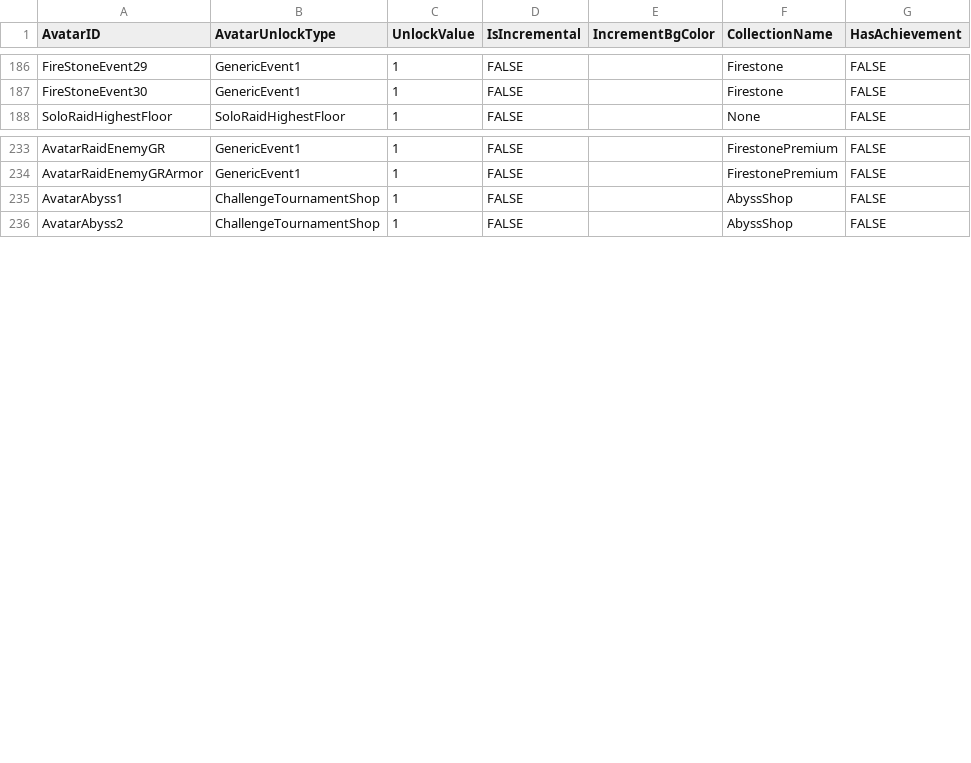
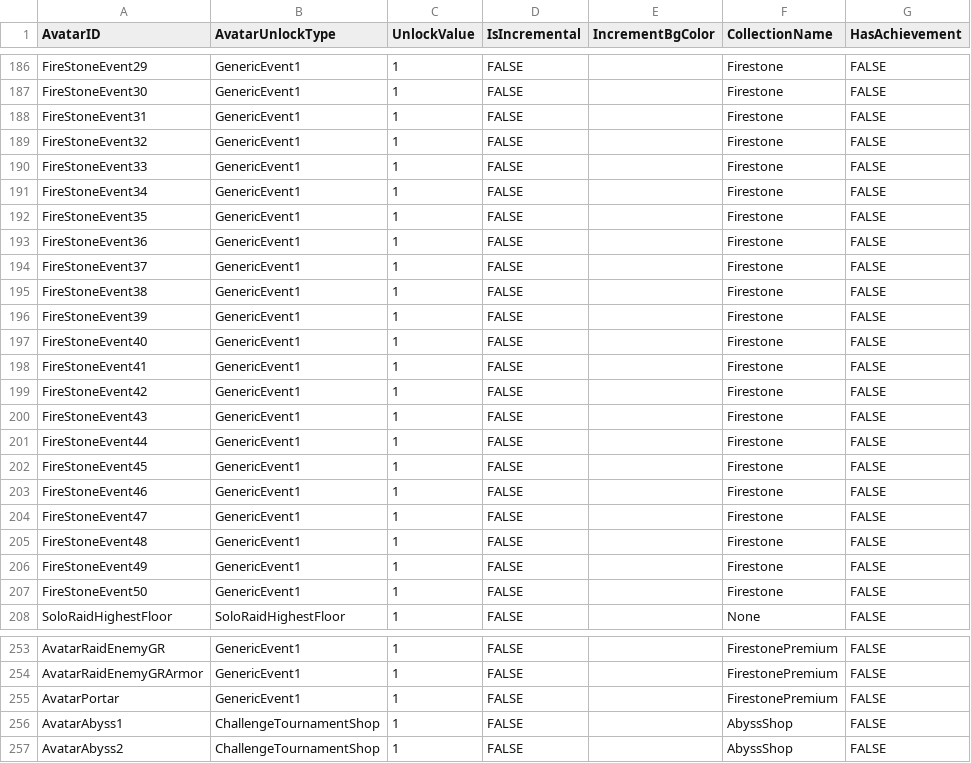
Before and after one commit to rawrzcookie/TT2_CSV, a CSV file: csv/AvatarInfo.csv, drawn as a sheet; only a part is shown, gaps mark what is left out.

```diff
--- a/csv/AvatarInfo.csv
+++ b/csv/AvatarInfo.csv
@@ -187,2 +187,22 @@ FireStoneEvent29,GenericEvent1,1,FALSE,,Firestone,FALSE
 FireStoneEvent30,GenericEvent1,1,FALSE,,Firestone,FALSE
+FireStoneEvent31,GenericEvent1,1,FALSE,,Firestone,FALSE
+FireStoneEvent32,GenericEvent1,1,FALSE,,Firestone,FALSE
+FireStoneEvent33,GenericEvent1,1,FALSE,,Firestone,FALSE
+FireStoneEvent34,GenericEvent1,1,FALSE,,Firestone,FALSE
+FireStoneEvent35,GenericEvent1,1,FALSE,,Firestone,FALSE
+FireStoneEvent36,GenericEvent1,1,FALSE,,Firestone,FALSE
+FireStoneEvent37,GenericEvent1,1,FALSE,,Firestone,FALSE
+FireStoneEvent38,GenericEvent1,1,FALSE,,Firestone,FALSE
+FireStoneEvent39,GenericEvent1,1,FALSE,,Firestone,FALSE
+FireStoneEvent40,GenericEvent1,1,FALSE,,Firestone,FALSE
+FireStoneEvent41,GenericEvent1,1,FALSE,,Firestone,FALSE
+FireStoneEvent42,GenericEvent1,1,FALSE,,Firestone,FALSE
+FireStoneEvent43,GenericEvent1,1,FALSE,,Firestone,FALSE
+FireStoneEvent44,GenericEvent1,1,FALSE,,Firestone,FALSE
+FireStoneEvent45,GenericEvent1,1,FALSE,,Firestone,FALSE
+FireStoneEvent46,GenericEvent1,1,FALSE,,Firestone,FALSE
+FireStoneEvent47,GenericEvent1,1,FALSE,,Firestone,FALSE
+FireStoneEvent48,GenericEvent1,1,FALSE,,Firestone,FALSE
+FireStoneEvent49,GenericEvent1,1,FALSE,,Firestone,FALSE
+FireStoneEvent50,GenericEvent1,1,FALSE,,Firestone,FALSE
 SoloRaidHighestFloor,SoloRaidHighestFloor,1,FALSE,,None,FALSE
@@ -234,2 +254,3 @@ AvatarRaidEnemyGR,GenericEvent1,1,FALSE,,FirestonePremium,FALSE
 AvatarRaidEnemyGRArmor,GenericEvent1,1,FALSE,,FirestonePremium,FALSE
+AvatarPortar,GenericEvent1,1,FALSE,,FirestonePremium,FALSE
 AvatarAbyss1,ChallengeTournamentShop,1,FALSE,,AbyssShop,FALSE
```
Also changed, not shown: csv/AvatarFrameInfo.csv, csv/EquipmentSetInfo.csv.
